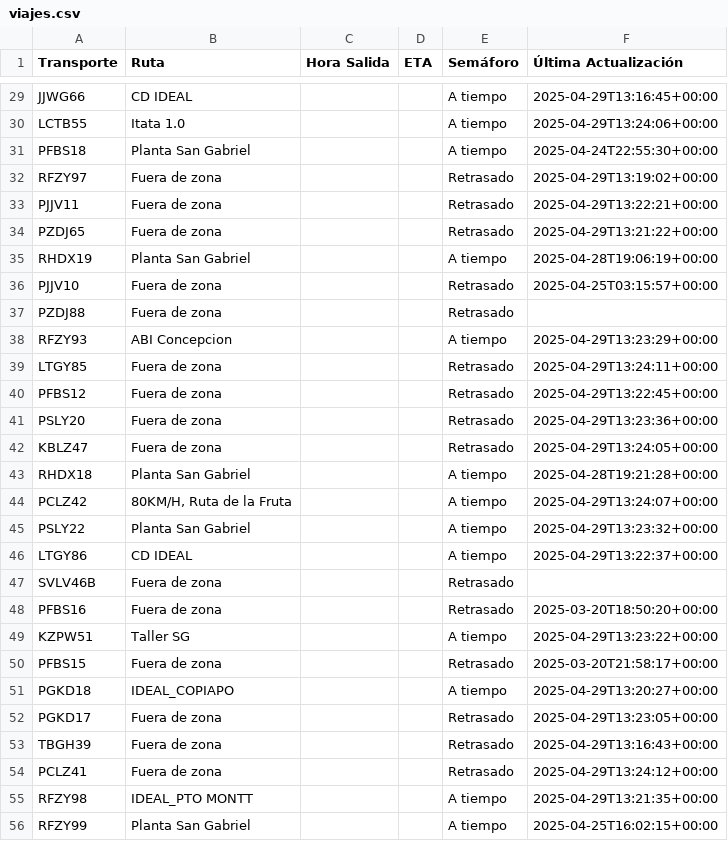
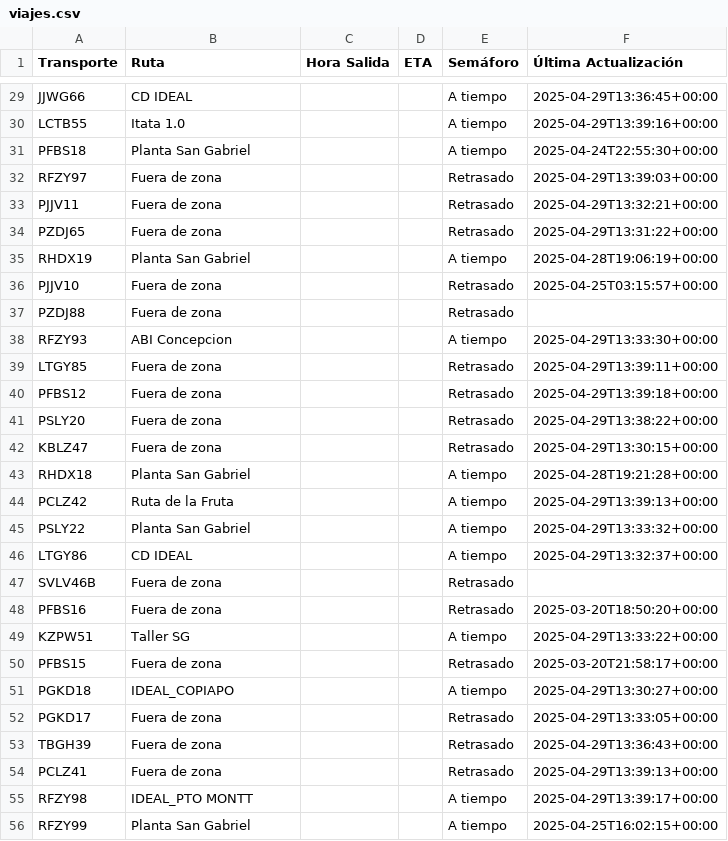
Before and after one commit to ErhickDiaz/Semaforo, a CSV file: viajes.csv, drawn as a sheet; only a part is shown, gaps mark what is left out; the diff covers the shown part only; the diff names each change by its address in the sheet, - before the commit and + after, or states it on an @@ line.

Commit message:
Actualización automática de viajes.csv

```diff
--- a/viajes.csv
+++ b/viajes.csv
-F29 (Última Actualización): 2025-04-29T13:16:45+00:00
+F29 (Última Actualización): 2025-04-29T13:36:45+00:00
-F30 (Última Actualización): 2025-04-29T13:24:06+00:00
+F30 (Última Actualización): 2025-04-29T13:39:16+00:00
-F32 (Última Actualización): 2025-04-29T13:19:02+00:00
+F32 (Última Actualización): 2025-04-29T13:39:03+00:00
-F33 (Última Actualización): 2025-04-29T13:22:21+00:00
+F33 (Última Actualización): 2025-04-29T13:32:21+00:00
-F34 (Última Actualización): 2025-04-29T13:21:22+00:00
+F34 (Última Actualización): 2025-04-29T13:31:22+00:00
-F38 (Última Actualización): 2025-04-29T13:23:29+00:00
+F38 (Última Actualización): 2025-04-29T13:33:30+00:00
-F39 (Última Actualización): 2025-04-29T13:24:11+00:00
+F39 (Última Actualización): 2025-04-29T13:39:11+00:00
-F40 (Última Actualización): 2025-04-29T13:22:45+00:00
+F40 (Última Actualización): 2025-04-29T13:39:18+00:00
-F41 (Última Actualización): 2025-04-29T13:23:36+00:00
+F41 (Última Actualización): 2025-04-29T13:38:22+00:00
-F42 (Última Actualización): 2025-04-29T13:24:05+00:00
+F42 (Última Actualización): 2025-04-29T13:30:15+00:00
-B44 (Ruta): 80KM/H, Ruta de la Fruta
+B44 (Ruta): Ruta de la Fruta
-F44 (Última Actualización): 2025-04-29T13:24:07+00:00
+F44 (Última Actualización): 2025-04-29T13:39:13+00:00
-F45 (Última Actualización): 2025-04-29T13:23:32+00:00
+F45 (Última Actualización): 2025-04-29T13:33:32+00:00
-F46 (Última Actualización): 2025-04-29T13:22:37+00:00
+F46 (Última Actualización): 2025-04-29T13:32:37+00:00
-F49 (Última Actualización): 2025-04-29T13:23:22+00:00
+F49 (Última Actualización): 2025-04-29T13:33:22+00:00
-F51 (Última Actualización): 2025-04-29T13:20:27+00:00
+F51 (Última Actualización): 2025-04-29T13:30:27+00:00
-F52 (Última Actualización): 2025-04-29T13:23:05+00:00
+F52 (Última Actualización): 2025-04-29T13:33:05+00:00
-F53 (Última Actualización): 2025-04-29T13:16:43+00:00
+F53 (Última Actualización): 2025-04-29T13:36:43+00:00
-F54 (Última Actualización): 2025-04-29T13:24:12+00:00
+F54 (Última Actualización): 2025-04-29T13:39:13+00:00
-F55 (Última Actualización): 2025-04-29T13:21:35+00:00
+F55 (Última Actualización): 2025-04-29T13:39:17+00:00
```
Also changed, not shown: 60 edited cells elsewhere in this file.
